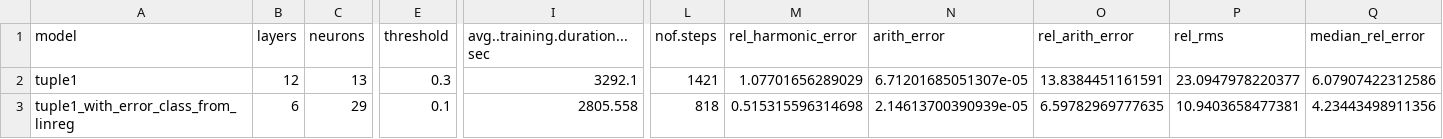
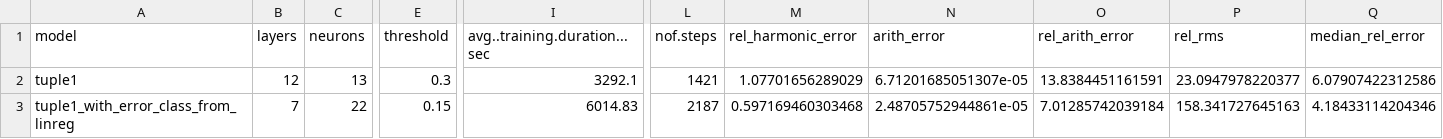
Before and after one commit to Fabse92/BA, a CSV file: data_analysis/best_results_seq.csv, drawn as a sheet; only a part is shown, gaps mark what is left out; the diff covers the shown part only; the diff names each change by its address in the sheet, - before the commit and + after, or states it on an @@ line.

```diff
--- a/data_analysis/best_results_seq.csv
+++ b/data_analysis/best_results_seq.csv
-B3 (layers): 6
+B3 (layers): 7
-C3 (neurons): 29
+C3 (neurons): 22
-E3 (threshold): 0.1
+E3 (threshold): 0.15
-I3 (avg..training.duration...sec): 2805.558
+I3 (avg..training.duration...sec): 6014.83
-L3 (nof.steps): 818
+L3 (nof.steps): 2187
-M3 (rel_harmonic_error): 0.515315596314698
+M3 (rel_harmonic_error): 0.597169460303468
-N3 (arith_error): 2.14613700390939e-05
+N3 (arith_error): 2.48705752944861e-05
-O3 (rel_arith_error): 6.59782969777635
+O3 (rel_arith_error): 7.01285742039184
-P3 (rel_rms): 10.9403658477381
+P3 (rel_rms): 158.341727645163
-Q3 (median_rel_error): 4.23443498911356
+Q3 (median_rel_error): 4.18433114204346
```
Also changed, not shown: 10 edited cells elsewhere in this file, data_analysis/best_results_rnd.csv, 14 other files.
